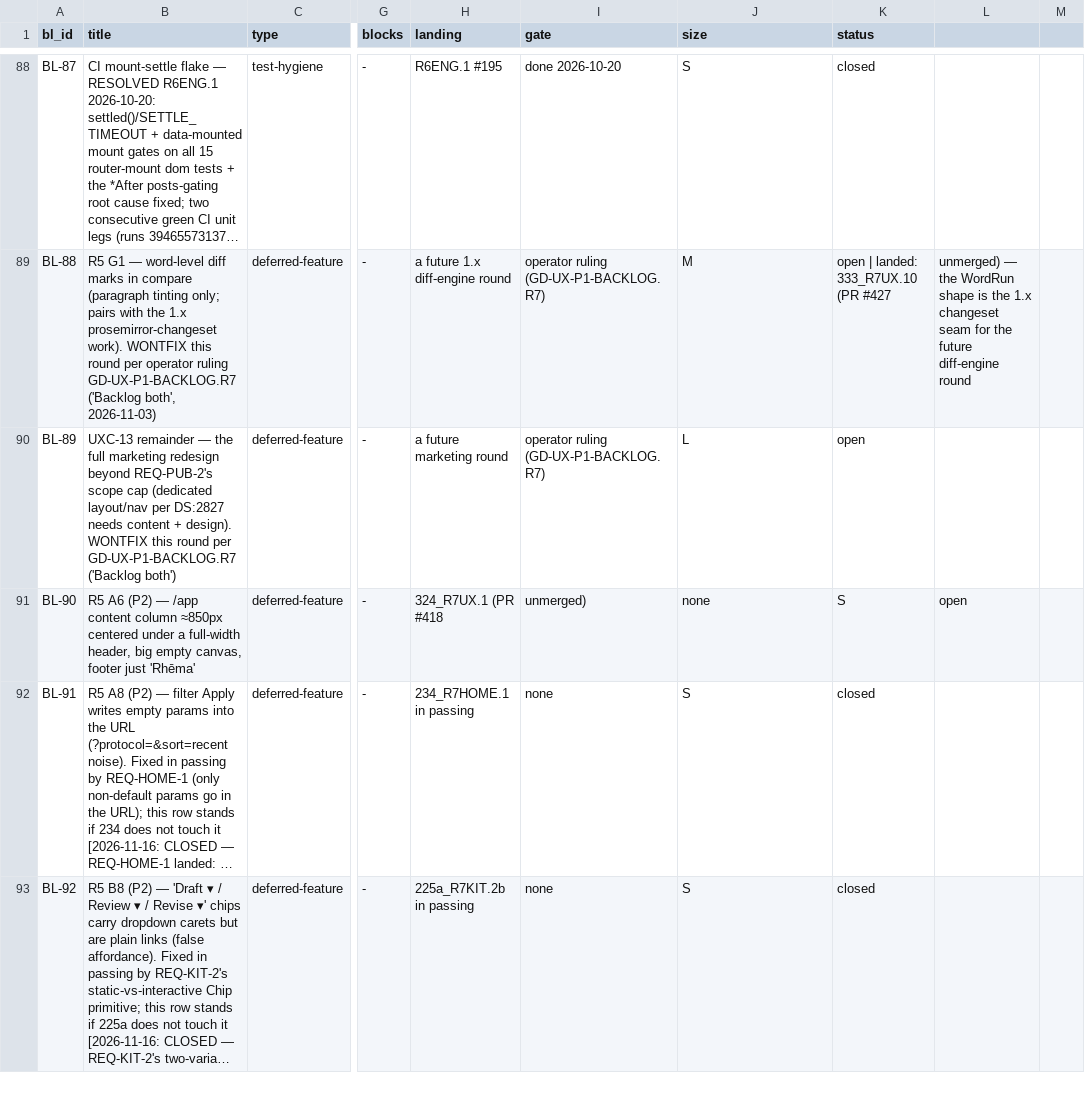
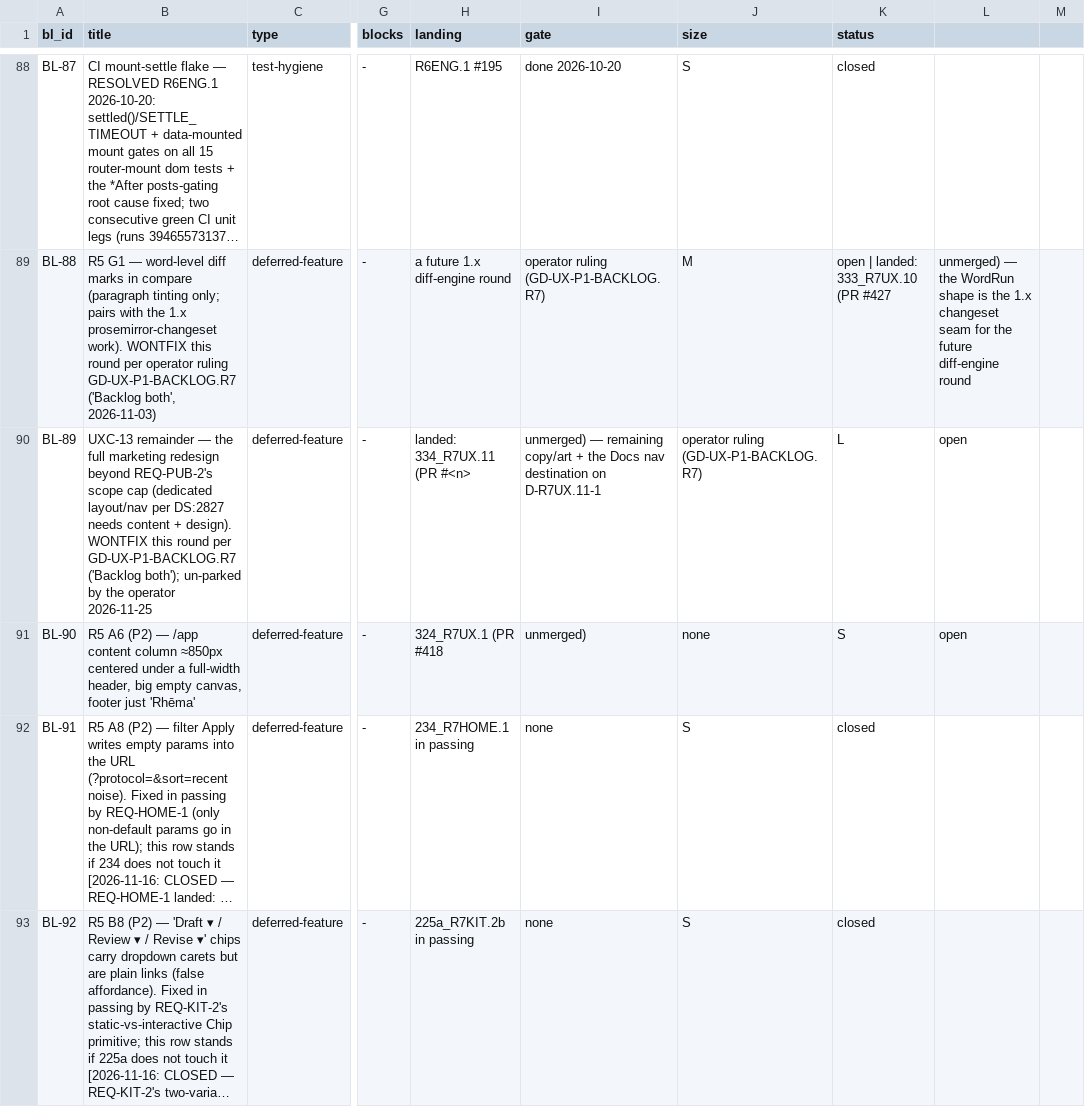
Before and after one commit to SteveVitali/Rhema, a CSV file: docs/build/BACKLOG.csv, drawn as a sheet; only a part is shown, gaps mark what is left out; long unchanged cells end in …; the diff names each change by its address in the sheet, - before the commit and + after, or states it on an @@ line.

Commit message:
records: 334_R7UX.11 closeout — dedicated marketing layout/nav (PR #428, unmerged)

```diff
--- a/docs/build/BACKLOG.csv
+++ b/docs/build/BACKLOG.csv
-B90 (title): …GD-UX-P1-BACKLOG.R7 ('Backlog both')
+B90 (title): …GD-UX-P1-BACKLOG.R7 ('Backlog both'); un-parked by the operator 2026-11-25
-H90 (landing): a future marketing round
+H90 (landing): landed: 334_R7UX.11 (PR #<n>
-I90 (gate): operator ruling (GD-UX-P1-BACKLOG.R7)
+I90 (gate): unmerged) — remaining copy/art + the Docs nav destination on D-R7UX.11-1
-J90 (size): L
+J90 (size): operator ruling (GD-UX-P1-BACKLOG.R7)
-K90 (status): open
+K90 (status): L
-L90: (empty)
+L90: open
```
Also changed, not shown: 23 other files.
